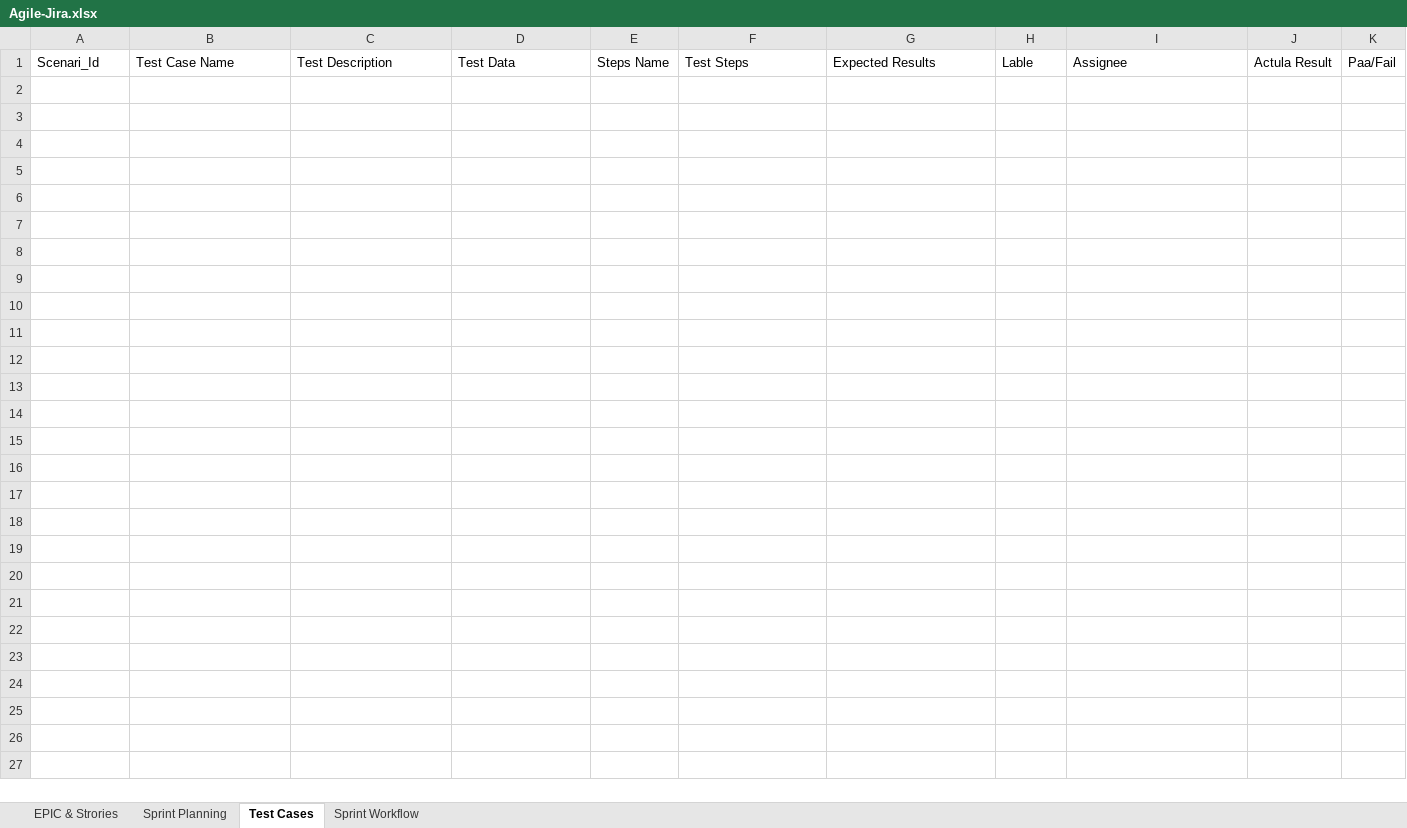
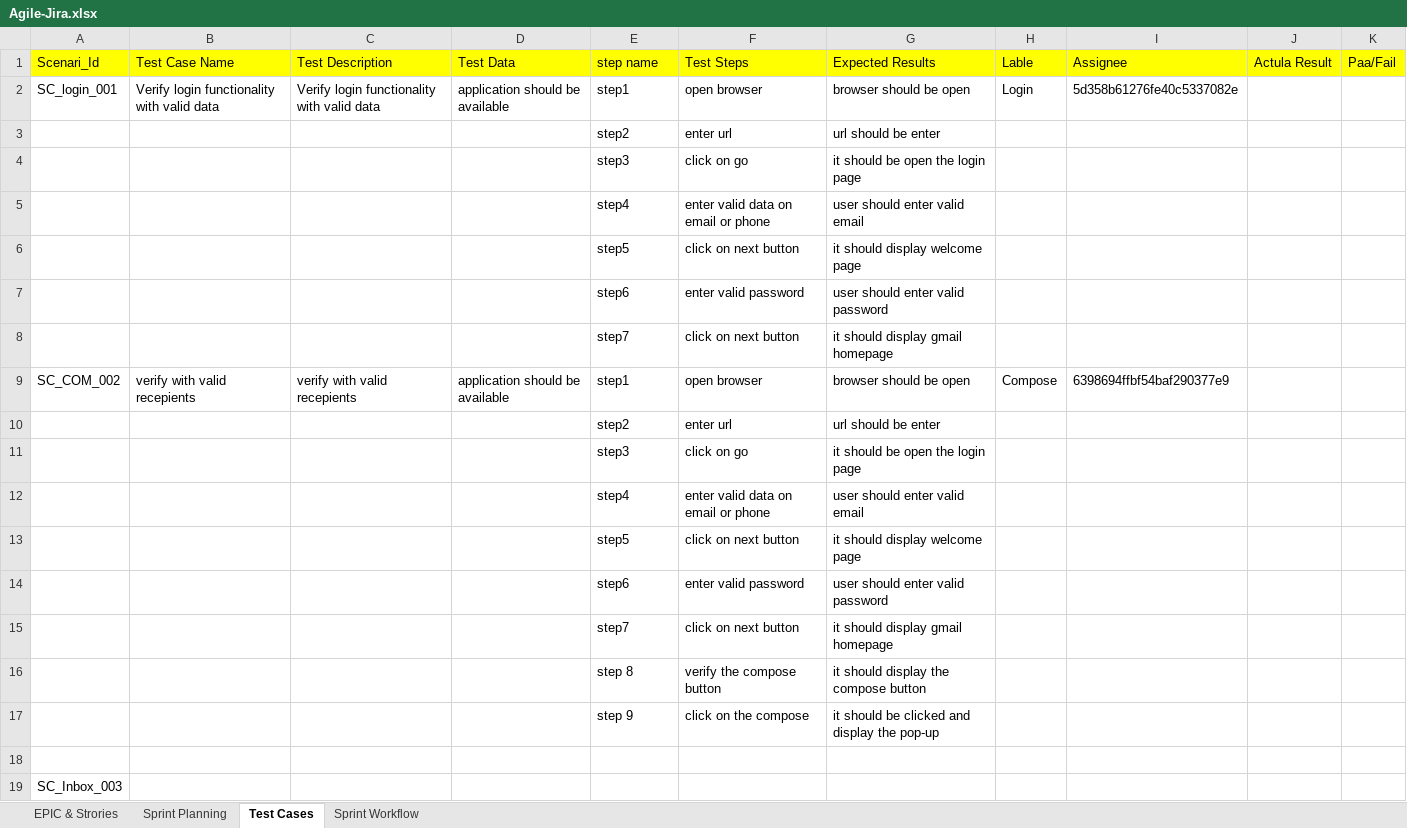
Before and after one commit to Juli-Kumari/JIRA-project, an Excel workbook: Agile-Jira.xlsx, sheet Test Cases, drawn as a sheet; values as stored, in another font and other column widths than the file's, no borders; the diff names each change by its address in the sheet, - before the commit and + after, or states it on an @@ line.

Commit message:
Add files via upload
added .xlsx sheet manually for TCs and Scenario

```diff
--- a/Agile-Jira.xlsx (sheet Test Cases)
+++ b/Agile-Jira.xlsx (sheet Test Cases)
-A1:K1 fill: none
+A1:K1 fill: #FFFF00
-E1: Steps Name
+E1: step name
+row 2: SC_login_001 | Verify login functionality with valid data | Verify login functionality with valid data | application should be available | step1 | open browser | browser should be open | Login | 5d358b61276fe40c5337082e
+row 3:  |  |  |  | step2 | enter url | url should be enter
+row 4:  |  |  |  | step3 | click on go | it should be open the login page
+row 5:  |  |  |  | step4 | enter valid data on email or phone | user should enter valid email
+row 6:  |  |  |  | step5 | click on next button | it should display welcome page
+row 7:  |  |  |  | step6 | enter valid password | user should enter valid password
+row 8:  |  |  |  | step7 | click on next button | it should display gmail homepage
+row 9: SC_COM_002 | verify with valid recepients | verify with valid recepients | application should be available | step1 | open browser | browser should be open | Compose | 6398694ffbf54baf290377e9
+row 10:  |  |  |  | step2 | enter url | url should be enter
+row 11:  |  |  |  | step3 | click on go | it should be open the login page
+row 12:  |  |  |  | step4 | enter valid data on email or phone | user should enter valid email
+row 13:  |  |  |  | step5 | click on next button | it should display welcome page
+row 14:  |  |  |  | step6 | enter valid password | user should enter valid password
+row 15:  |  |  |  | step7 | click on next button | it should display gmail homepage
+row 16:  |  |  |  | step 8 | verify the compose button | it should display the compose button
+row 17:  |  |  |  | step 9 | click on the compose | it should be clicked and display the pop-up
+row 18: (empty)
+row 19: SC_Inbox_003
```
Also changed, not shown: sheet Sprint Workflow.
